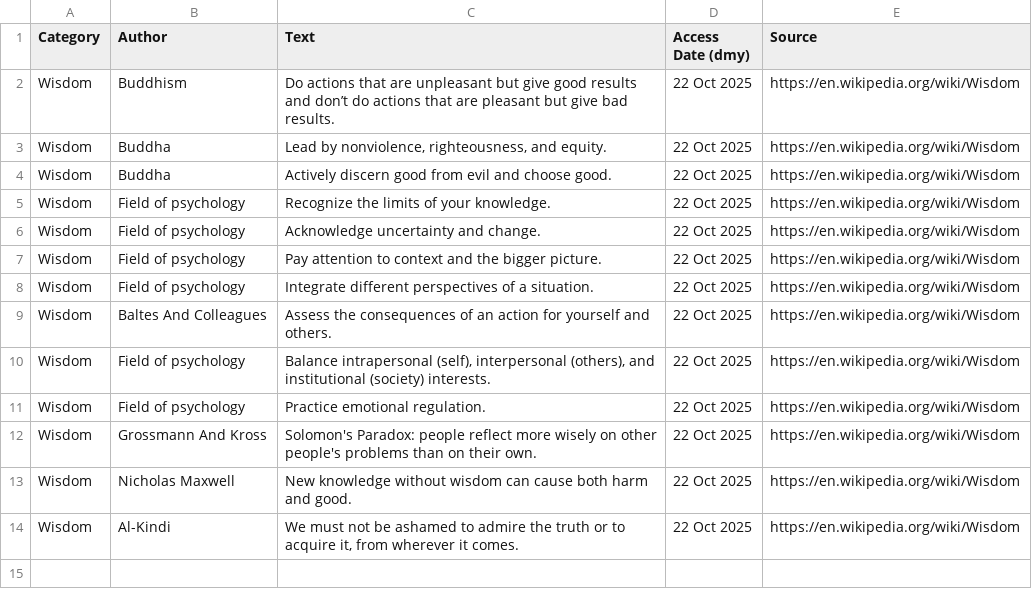
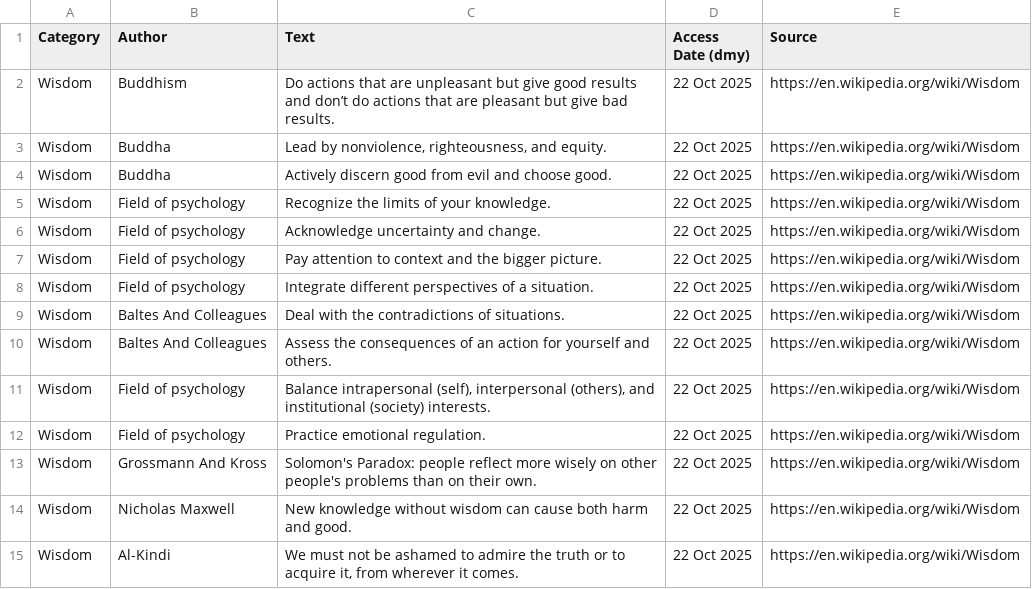
Before and after one commit to SamuelJZRobinson/Wisdom-Database, a CSV file: public-wisdom.csv, drawn as a sheet; the diff names each change by its address in the sheet, - before the commit and + after, or states it on an @@ line.

Commit message:
Added Wisdom Point

```diff
--- a/public-wisdom.csv
+++ b/public-wisdom.csv
+row 9: Wisdom | Baltes And Colleagues | Deal with the contradictions of situations. | 22 Oct 2025 | https://en.wikipedia.org/wiki/Wisdom
```
